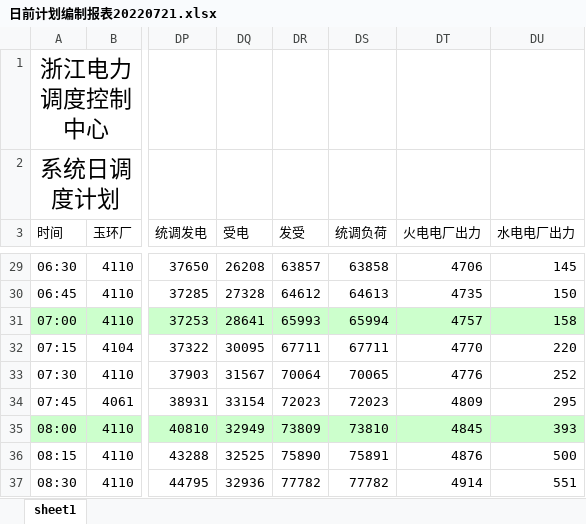
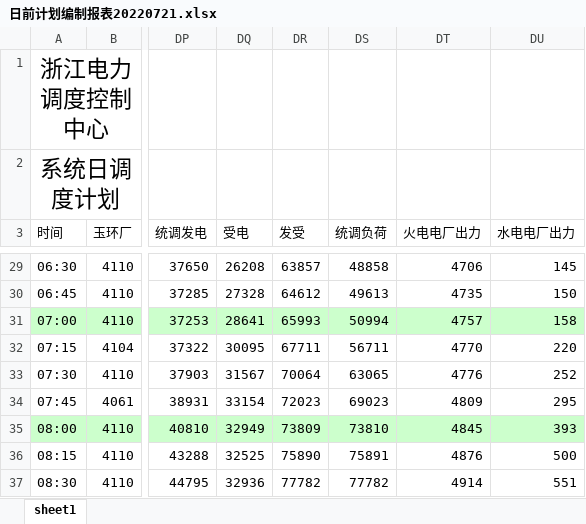
Before and after one commit to zidanessf/TheFourthDispatcher, an Excel workbook: assets/examples/日前计划编制报表20220721.xlsx, sheet sheet1, drawn as a sheet; only a part is shown, gaps mark what is left out; values as stored, in another font and other column widths than the file's, no borders; the diff covers the shown part only; the diff names each change by its address in the sheet, - before the commit and + after, or states it on an @@ line.

```diff
--- a/assets/examples/日前计划编制报表20220721.xlsx (sheet sheet1)
+++ b/assets/examples/日前计划编制报表20220721.xlsx (sheet sheet1)
-DS29 (统调负荷): 63858
+DS29 (统调负荷): 48858
-DS30 (统调负荷): 64613
+DS30 (统调负荷): 49613
-DS31 (统调负荷): 65994
+DS31 (统调负荷): 50994
-DS32 (统调负荷): 67711
+DS32 (统调负荷): 56711
-DS33 (统调负荷): 70065
+DS33 (统调负荷): 63065
-DS34 (统调负荷): 72023
+DS34 (统调负荷): 69023
```
Also changed, not shown: 25 edited cells elsewhere in this sheet, assets/20220721.xlsx, assets/必开燃机列表.xlsx, 3 other files.
